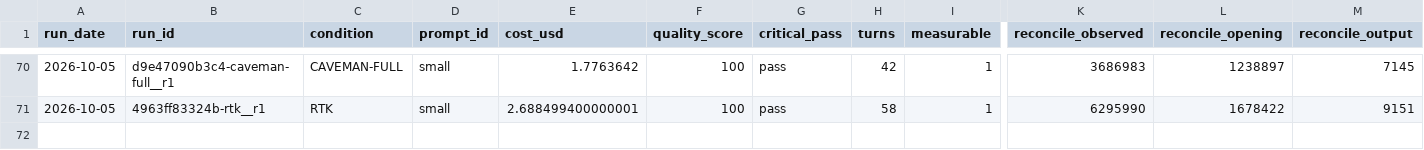
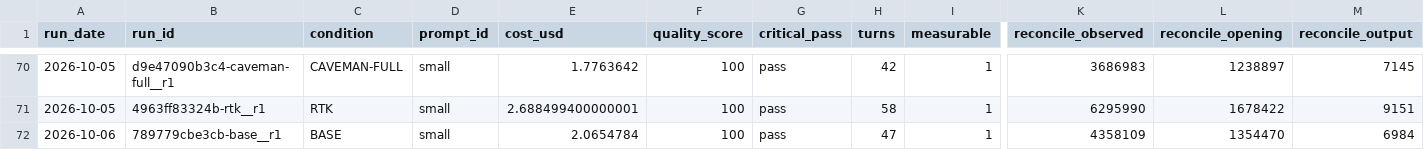
Before and after one commit to YangJunMan/claude-code-token-savings-benchmark, a CSV file: data/run-summary.csv, drawn as a sheet; only a part is shown, gaps mark what is left out; rows hold the shown columns only; the diff names each change by its address in the sheet, - before the commit and + after, or states it on an @@ line.

```diff
--- a/data/run-summary.csv
+++ b/data/run-summary.csv
+row 72: 2026-10-06 | 789779cbe3cb-base__r1 | BASE | small | 2.0654784 | 100 | pass | 47 | 1 | 4358109 | 1354470 | 6984
```
Also changed, not shown: data/activity-log.csv, data/token-bench-results.csv.
